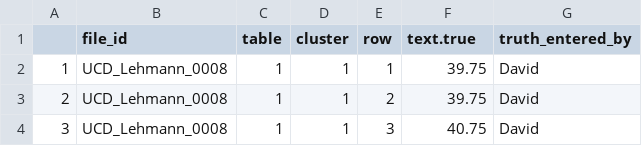
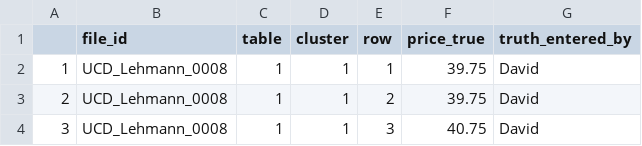
Before and after one commit to ucd-library/wine-price-extraction, a CSV file: dsi/Data/ENTRY_TRUTH.csv, drawn as a sheet; only a part is shown.

```diff
--- a/dsi/Data/ENTRY_TRUTH.csv
+++ b/dsi/Data/ENTRY_TRUTH.csv
@@ -1,2 +1,2 @@
-"","file_id","table","cluster","row","text.true","truth_entered_by"
+"","file_id","table","cluster","row","price_true","truth_entered_by"
 "1","UCD_Lehmann_0008",1,1,1,"39.75","David"
```
Also changed, not shown: dsi/Data/ENTRY_PRICE.csv, 3 other files.
